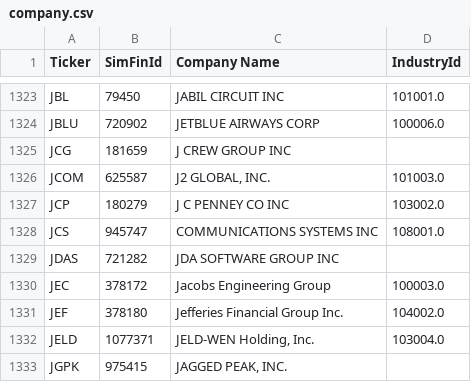
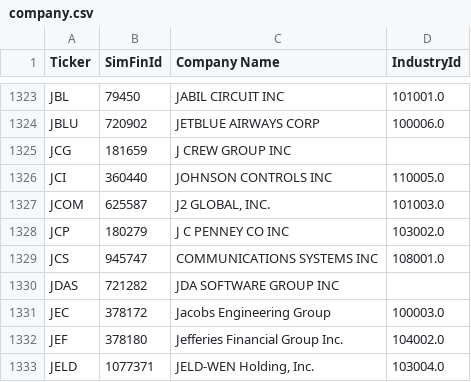
Before and after one commit to gardnmi/valuation-dashboard, a CSV file: data/company.csv, drawn as a sheet; only a part is shown, gaps mark what is left out; the shorter side is filled out with more unchanged rows; the diff names each change by its address in the sheet, - before the commit and + after, or states it on an @@ line.

```diff
--- a/data/company.csv
+++ b/data/company.csv
+row 1326: JCI | 360440 | JOHNSON CONTROLS INC | 110005.0
```
Also changed, not shown: data/general_balance.csv, data/general_cashflow.csv, 6 other files.
